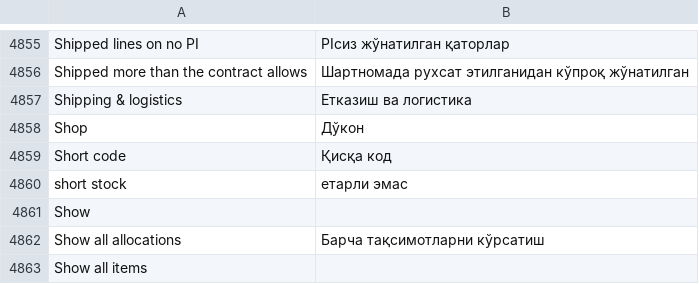
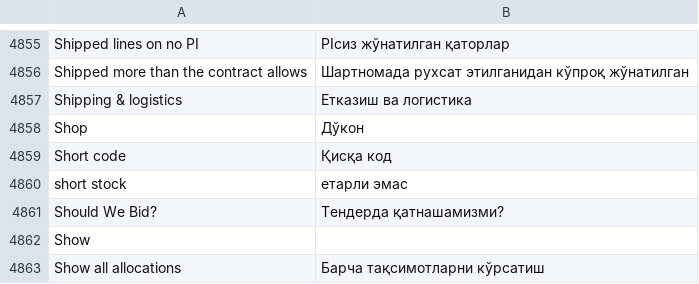
Before and after one commit to zvictory/stabler, a CSV file: stabler/translations/uzc.csv, drawn as a sheet; only a part is shown, gaps mark what is left out; the shorter side is filled out with more unchanged rows.

```diff
--- a/stabler/translations/uzc.csv
+++ b/stabler/translations/uzc.csv
@@ -4860,2 +4860,3 @@ Short code,Қисқа код
 short stock,етарли эмас
+Should We Bid?,Тендерда қатнашамизми?
 Show,
```
Also changed, not shown: stabler/translations/en.csv, stabler/translations/ru.csv, 4 other files.
